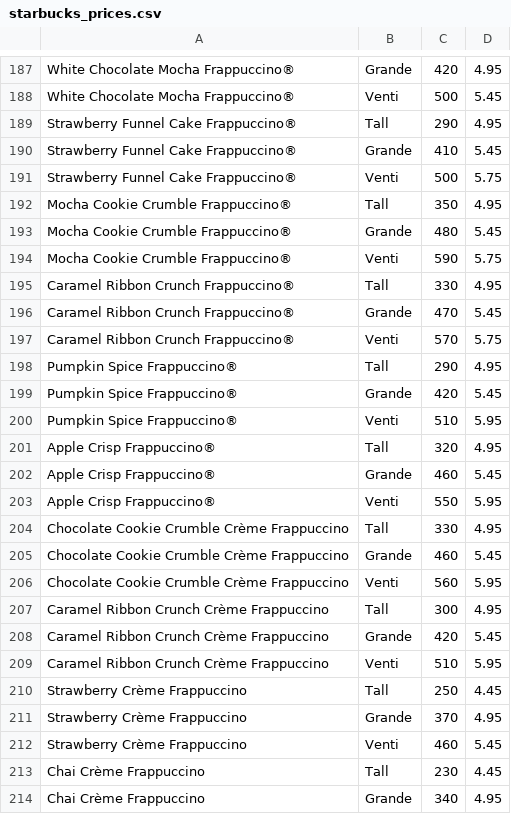
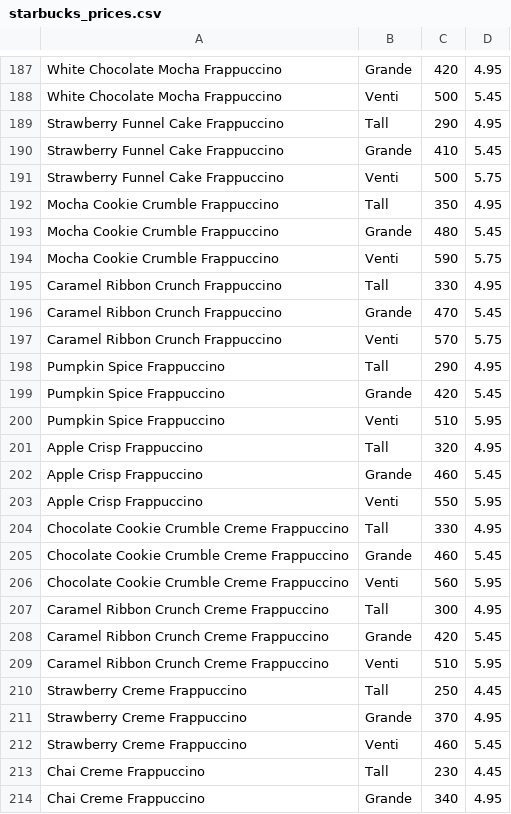
Before and after one commit to rayisaacalan/tamudatathon2021, a CSV file: starbucks_prices.csv, drawn as a sheet; only a part is shown, gaps mark what is left out; the diff covers the shown part only; the diff names each change by its address in the sheet, - before the commit and + after, or states it on an @@ line.

```diff
--- a/starbucks_prices.csv
+++ b/starbucks_prices.csv
-A187:A188: White Chocolate Mocha Frappuccino®
+A187:A188: White Chocolate Mocha Frappuccino
-A189:A191: Strawberry Funnel Cake Frappuccino®
+A189:A191: Strawberry Funnel Cake Frappuccino
-A192:A194: Mocha Cookie Crumble Frappuccino®
+A192:A194: Mocha Cookie Crumble Frappuccino
-A195:A197: Caramel Ribbon Crunch Frappuccino®
+A195:A197: Caramel Ribbon Crunch Frappuccino
-A198:A200: Pumpkin Spice Frappuccino®
+A198:A200: Pumpkin Spice Frappuccino
-A201:A203: Apple Crisp Frappuccino®
+A201:A203: Apple Crisp Frappuccino
-A204:A206: Chocolate Cookie Crumble Crème Frappuccino
+A204:A206: Chocolate Cookie Crumble Creme Frappuccino
-A207:A209: Caramel Ribbon Crunch Crème Frappuccino
+A207:A209: Caramel Ribbon Crunch Creme Frappuccino
-A210:A212: Strawberry Crème Frappuccino
+A210:A212: Strawberry Creme Frappuccino
-A213:A214: Chai Crème Frappuccino
+A213:A214: Chai Creme Frappuccino
```
Also changed, not shown: 1 added row, 3 removed rows and 148 edited cells elsewhere in this file, dunkin-prices.csv, starbucks_full.csv, 1 other file.
